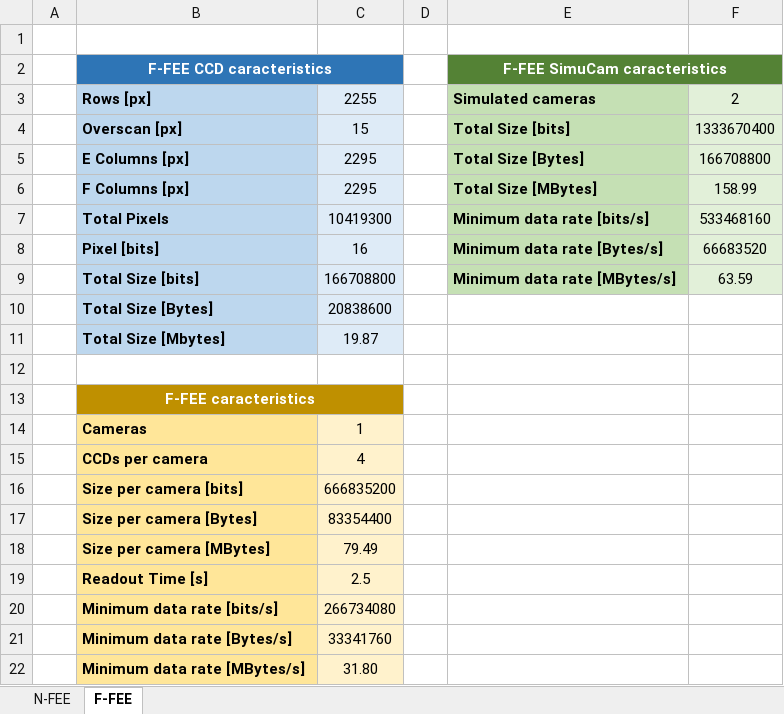
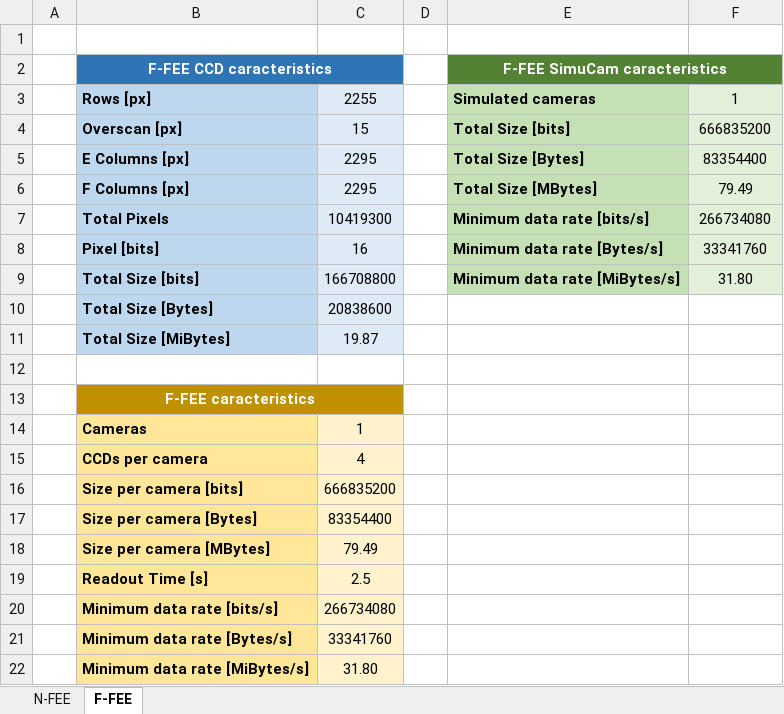
Before and after one commit to NSEE/SimuCam_Development_NFEE, an Excel workbook: FPGA_Developments/USB_3_FTDI/Documentation/Transfer Timing Analysis.xlsx, sheet F-FEE, drawn as a sheet; values as stored, in another font and other column widths than the file's, no borders; the diff names each change by its address in the sheet, - before the commit and + after, or states it on an @@ line.

```diff
--- a/FPGA_Developments/USB_3_FTDI/Documentation/Transfer Timing Analysis.xlsx (sheet F-FEE)
+++ b/FPGA_Developments/USB_3_FTDI/Documentation/Transfer Timing Analysis.xlsx (sheet F-FEE)
-F3: 2
+F3: 1
-F4: 1333670400
+F4: 666835200
-F5: 166708800
+F5: 83354400
-F6: 158.99
+F6: 79.49
-F7: 533468160
+F7: 266734080
-F8: 66683520
+F8: 33341760
-E9: Minimum data rate [MBytes/s]
+E9: Minimum data rate [MiBytes/s]
-F9: 63.59
+F9: 31.80
-B11: Total Size [Mbytes]
+B11: Total Size [MiBytes]
-B22: Minimum data rate [MBytes/s]
+B22: Minimum data rate [MiBytes/s]
```
Also changed, not shown: sheet N-FEE.
